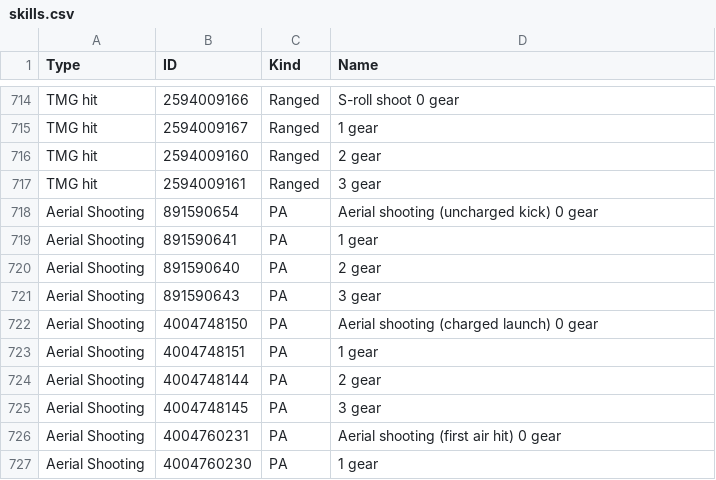
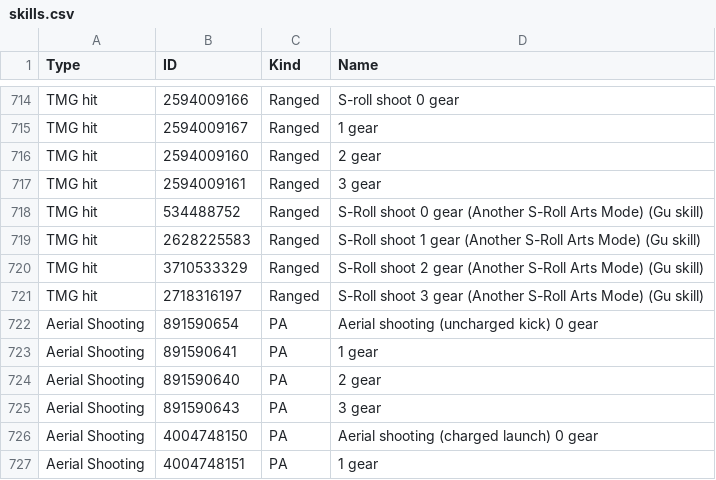
Before and after one commit to VariantXYZ/PSO2ACT, a CSV file: PSO2ACT/skills.csv, drawn as a sheet; only a part is shown, gaps mark what is left out; the shorter side is filled out with more unchanged rows; the diff names each change by its address in the sheet, - before the commit and + after, or states it on an @@ line.

Commit message:
Another S-Roll Arts Mode

```diff
--- a/PSO2ACT/skills.csv
+++ b/PSO2ACT/skills.csv
+row 718: TMG hit | 534488752 | Ranged | S-Roll shoot 0 gear (Another S-Roll Arts Mode) (Gu skill)
+row 719: TMG hit | 2628225583 | Ranged | S-Roll shoot 1 gear (Another S-Roll Arts Mode) (Gu skill)
+row 720: TMG hit | 3710533329 | Ranged | S-Roll shoot 2 gear (Another S-Roll Arts Mode) (Gu skill)
+row 721: TMG hit | 2718316197 | Ranged | S-Roll shoot 3 gear (Another S-Roll Arts Mode) (Gu skill)
```
